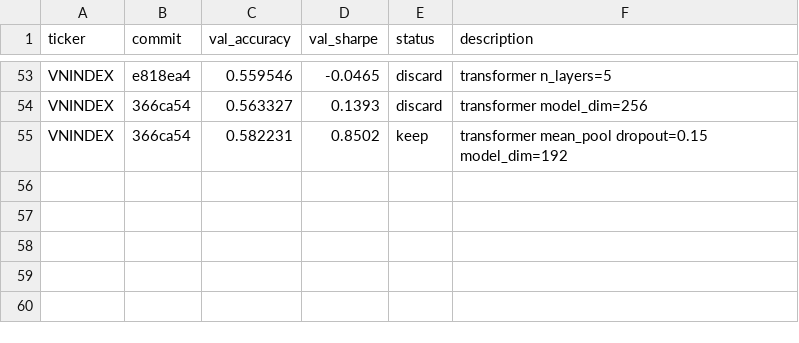
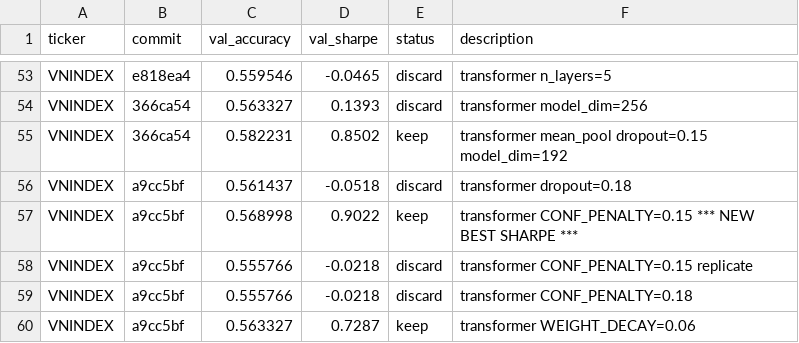
Before and after one commit to shironeko2707/financex, a TSV file: results.tsv, drawn as a sheet; only a part is shown, gaps mark what is left out; the diff names each change by its address in the sheet, - before the commit and + after, or states it on an @@ line.

Commit message:
batch 12: transformer CONF_PENALTY=0.15 sharpe=0.90 NEW BEST

```diff
--- a/results.tsv
+++ b/results.tsv
+row 56: VNINDEX | a9cc5bf | 0.561437 | -0.0518 | discard | transformer dropout=0.18
+row 57: VNINDEX | a9cc5bf | 0.568998 | 0.9022 | keep | transformer CONF_PENALTY=0.15 *** NEW BEST SHARPE ***
+row 58: VNINDEX | a9cc5bf | 0.555766 | -0.0218 | discard | transformer CONF_PENALTY=0.15 replicate
+row 59: VNINDEX | a9cc5bf | 0.555766 | -0.0218 | discard | transformer CONF_PENALTY=0.18
+row 60: VNINDEX | a9cc5bf | 0.563327 | 0.7287 | keep | transformer WEIGHT_DECAY=0.06
```
Also changed, not shown: 2 other files.
